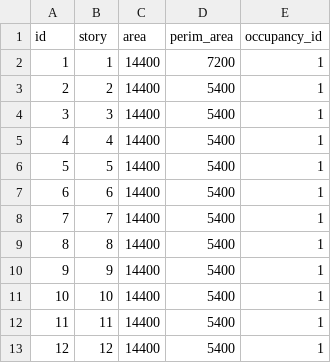
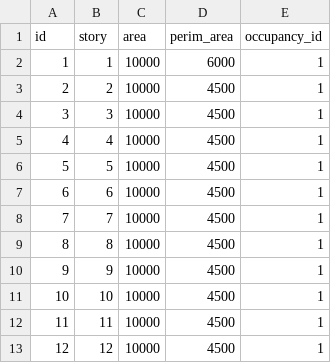
Before and after one commit to OpenPBEE/PBEE-Recovery, a CSV file: inputs/example_inputs/haseltonRCMF_12story/tenant_unit_list.csv, drawn as a sheet.

```diff
--- a/inputs/example_inputs/haseltonRCMF_12story/tenant_unit_list.csv
+++ b/inputs/example_inputs/haseltonRCMF_12story/tenant_unit_list.csv
@@ -1,13 +1,13 @@
 id,story,area,perim_area,occupancy_id
-1,1,14400,7200,1
-2,2,14400,5400,1
-3,3,14400,5400,1
-4,4,14400,5400,1
-5,5,14400,5400,1
-6,6,14400,5400,1
-7,7,14400,5400,1
-8,8,14400,5400,1
-9,9,14400,5400,1
-10,10,14400,5400,1
-11,11,14400,5400,1
-12,12,14400,5400,1
+1,1,10000,6000,1
+2,2,10000,4500,1
+3,3,10000,4500,1
+4,4,10000,4500,1
+5,5,10000,4500,1
+6,6,10000,4500,1
+7,7,10000,4500,1
+8,8,10000,4500,1
+9,9,10000,4500,1
+10,10,10000,4500,1
+11,11,10000,4500,1
+12,12,10000,4500,1
```
Also changed, not shown: inputs/example_inputs/ICSB/comp_ds_list.csv, inputs/example_inputs/RCSW_1story/comp_ds_list.csv, 37 other files.
